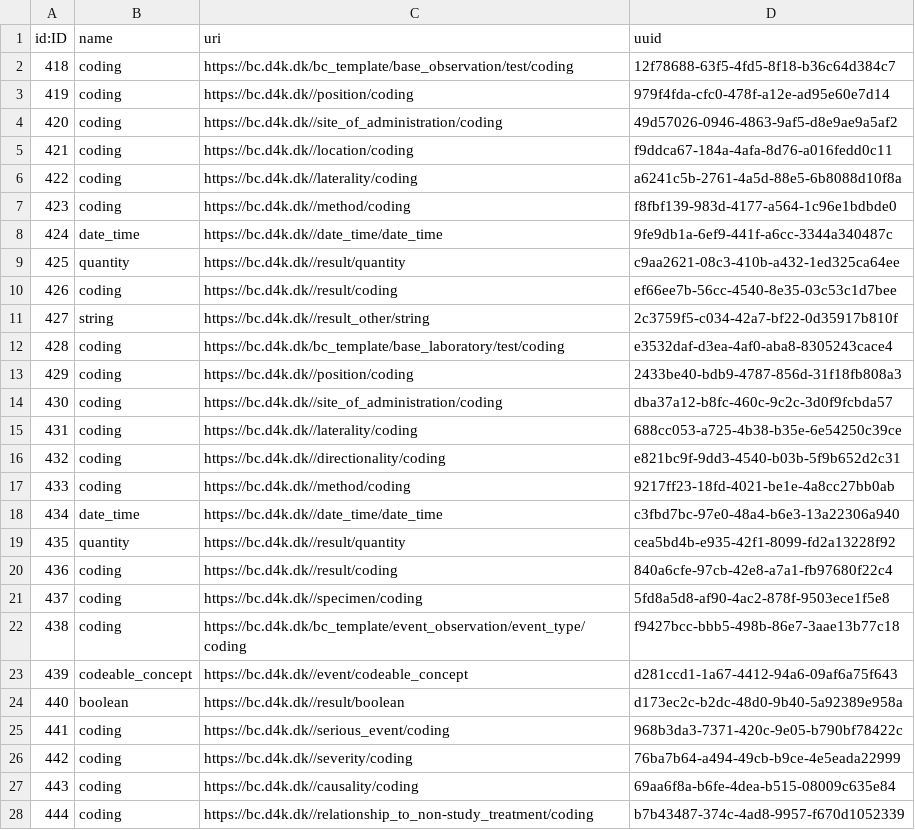
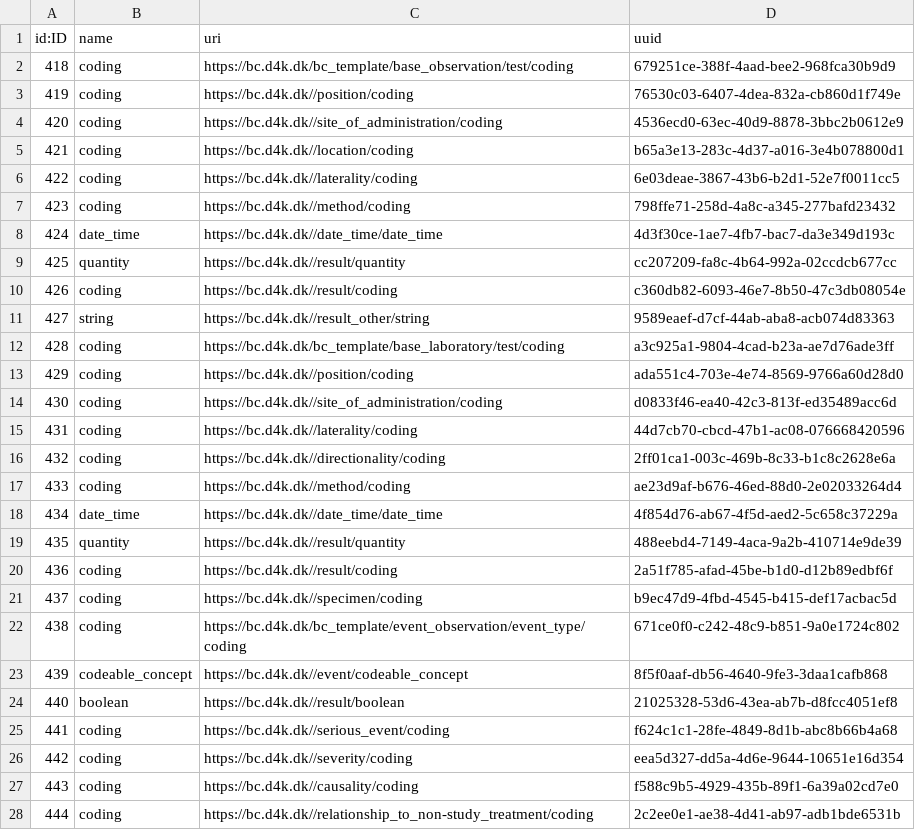
Before and after one commit to data4knowledge/bc_prep, a CSV file: load_data/node-data_type-1.csv, drawn as a sheet; only a part is shown; the diff covers the shown part only.

```diff
--- a/load_data/node-data_type-1.csv
+++ b/load_data/node-data_type-1.csv
@@ -1,28 +1,28 @@
 "id:ID","name","uri","uuid"
-"418","coding","https://bc.d4k.dk/bc_template/base_observation/test/coding","12f78688-63f5-4fd5-8f18-b36c64d384c7"
-"419","coding","https://bc.d4k.dk//position/coding","979f4fda-cfc0-478f-a12e-ad95e60e7d14"
-"420","coding","https://bc.d4k.dk//site_of_administration/coding","49d57026-0946-4863-9af5-d8e9ae9a5af2"
-"421","coding","https://bc.d4k.dk//location/coding","f9ddca67-184a-4afa-8d76-a016fedd0c11"
-"422","coding","https://bc.d4k.dk//laterality/coding","a6241c5b-2761-4a5d-88e5-6b8088d10f8a"
-"423","coding","https://bc.d4k.dk//method/coding","f8fbf139-983d-4177-a564-1c96e1bdbde0"
-"424","date_time","https://bc.d4k.dk//date_time/date_time","9fe9db1a-6ef9-441f-a6cc-3344a340487c"
-"425","quantity","https://bc.d4k.dk//result/quantity","c9aa2621-08c3-410b-a432-1ed325ca64ee"
-"426","coding","https://bc.d4k.dk//result/coding","ef66ee7b-56cc-4540-8e35-03c53c1d7bee"
-"427","string","https://bc.d4k.dk//result_other/string","2c3759f5-c034-42a7-bf22-0d35917b810f"
-"428","coding","https://bc.d4k.dk/bc_template/base_laboratory/test/coding","e3532daf-d3ea-4af0-aba8-8305243cace4"
-"429","coding","https://bc.d4k.dk//position/coding","2433be40-bdb9-4787-856d-31f18fb808a3"
-"430","coding","https://bc.d4k.dk//site_of_administration/coding","dba37a12-b8fc-460c-9c2c-3d0f9fcbda57"
-"431","coding","https://bc.d4k.dk//laterality/coding","688cc053-a725-4b38-b35e-6e54250c39ce"
-"432","coding","https://bc.d4k.dk//directionality/coding","e821bc9f-9dd3-4540-b03b-5f9b652d2c31"
-"433","coding","https://bc.d4k.dk//method/coding","9217ff23-18fd-4021-be1e-4a8cc27bb0ab"
-"434","date_time","https://bc.d4k.dk//date_time/date_time","c3fbd7bc-97e0-48a4-b6e3-13a22306a940"
-"435","quantity","https://bc.d4k.dk//result/quantity","cea5bd4b-e935-42f1-8099-fd2a13228f92"
-"436","coding","https://bc.d4k.dk//result/coding","840a6cfe-97cb-42e8-a7a1-fb97680f22c4"
-"437","coding","https://bc.d4k.dk//specimen/coding","5fd8a5d8-af90-4ac2-878f-9503ece1f5e8"
-"438","coding","https://bc.d4k.dk/bc_template/event_observation/event_type/coding","f9427bcc-bbb5-498b-86e7-3aae13b77c18"
-"439","codeable_concept","https://bc.d4k.dk//event/codeable_concept","d281ccd1-1a67-4412-94a6-09af6a75f643"
-"440","boolean","https://bc.d4k.dk//result/boolean","d173ec2c-b2dc-48d0-9b40-5a92389e958a"
-"441","coding","https://bc.d4k.dk//serious_event/coding","968b3da3-7371-420c-9e05-b790bf78422c"
-"442","coding","https://bc.d4k.dk//severity/coding","76ba7b64-a494-49cb-b9ce-4e5eada22999"
-"443","coding","https://bc.d4k.dk//causality/coding","69aa6f8a-b6fe-4dea-b515-08009c635e84"
-"444","coding","https://bc.d4k.dk//relationship_to_non-study_treatment/coding","b7b43487-374c-4ad8-9957-f670d1052339"
+"418","coding","https://bc.d4k.dk/bc_template/base_observation/test/coding","679251ce-388f-4aad-bee2-968fca30b9d9"
+"419","coding","https://bc.d4k.dk//position/coding","76530c03-6407-4dea-832a-cb860d1f749e"
+"420","coding","https://bc.d4k.dk//site_of_administration/coding","4536ecd0-63ec-40d9-8878-3bbc2b0612e9"
+"421","coding","https://bc.d4k.dk//location/coding","b65a3e13-283c-4d37-a016-3e4b078800d1"
+"422","coding","https://bc.d4k.dk//laterality/coding","6e03deae-3867-43b6-b2d1-52e7f0011cc5"
+"423","coding","https://bc.d4k.dk//method/coding","798ffe71-258d-4a8c-a345-277bafd23432"
+"424","date_time","https://bc.d4k.dk//date_time/date_time","4d3f30ce-1ae7-4fb7-bac7-da3e349d193c"
+"425","quantity","https://bc.d4k.dk//result/quantity","cc207209-fa8c-4b64-992a-02ccdcb677cc"
+"426","coding","https://bc.d4k.dk//result/coding","c360db82-6093-46e7-8b50-47c3db08054e"
+"427","string","https://bc.d4k.dk//result_other/string","9589eaef-d7cf-44ab-aba8-acb074d83363"
+"428","coding","https://bc.d4k.dk/bc_template/base_laboratory/test/coding","a3c925a1-9804-4cad-b23a-ae7d76ade3ff"
+"429","coding","https://bc.d4k.dk//position/coding","ada551c4-703e-4e74-8569-9766a60d28d0"
+"430","coding","https://bc.d4k.dk//site_of_administration/coding","d0833f46-ea40-42c3-813f-ed35489acc6d"
+"431","coding","https://bc.d4k.dk//laterality/coding","44d7cb70-cbcd-47b1-ac08-076668420596"
+"432","coding","https://bc.d4k.dk//directionality/coding","2ff01ca1-003c-469b-8c33-b1c8c2628e6a"
+"433","coding","https://bc.d4k.dk//method/coding","ae23d9af-b676-46ed-88d0-2e02033264d4"
+"434","date_time","https://bc.d4k.dk//date_time/date_time","4f854d76-ab67-4f5d-aed2-5c658c37229a"
+"435","quantity","https://bc.d4k.dk//result/quantity","488eebd4-7149-4aca-9a2b-410714e9de39"
+"436","coding","https://bc.d4k.dk//result/coding","2a51f785-afad-45be-b1d0-d12b89edbf6f"
+"437","coding","https://bc.d4k.dk//specimen/coding","b9ec47d9-4fbd-4545-b415-def17acbac5d"
+"438","coding","https://bc.d4k.dk/bc_template/event_observation/event_type/coding","671ce0f0-c242-48c9-b851-9a0e1724c802"
+"439","codeable_concept","https://bc.d4k.dk//event/codeable_concept","8f5f0aaf-db56-4640-9fe3-3daa1cafb868"
+"440","boolean","https://bc.d4k.dk//result/boolean","21025328-53d6-43ea-ab7b-d8fcc4051ef8"
+"441","coding","https://bc.d4k.dk//serious_event/coding","f624c1c1-28fe-4849-8d1b-abc8b66b4a68"
+"442","coding","https://bc.d4k.dk//severity/coding","eea5d327-dd5a-4d6e-9644-10651e16d354"
+"443","coding","https://bc.d4k.dk//causality/coding","f588c9b5-4929-435b-89f1-6a39a02cd7e0"
+"444","coding","https://bc.d4k.dk//relationship_to_non-study_treatment/coding","2c2ee0e1-ae38-4d41-ab97-adb1bde6531b"
```
Also changed, not shown: 29 edited cells elsewhere in this file, load_data/node-data_type_property-1.csv, load_data/node-instance-1.csv, 8 other files.
